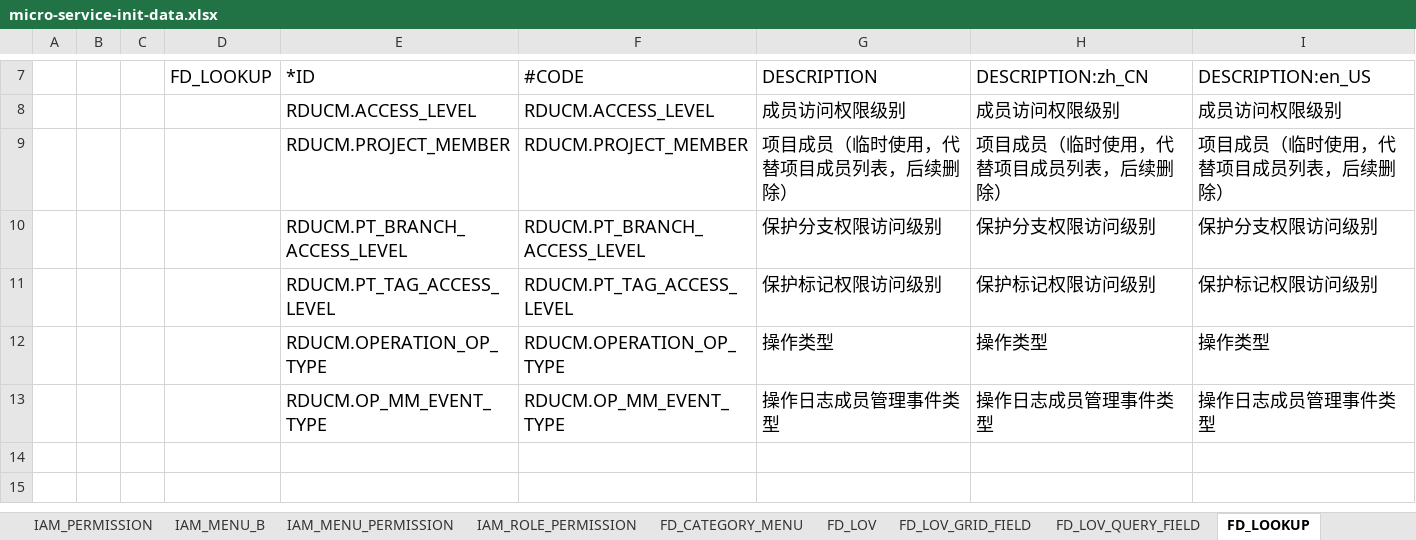
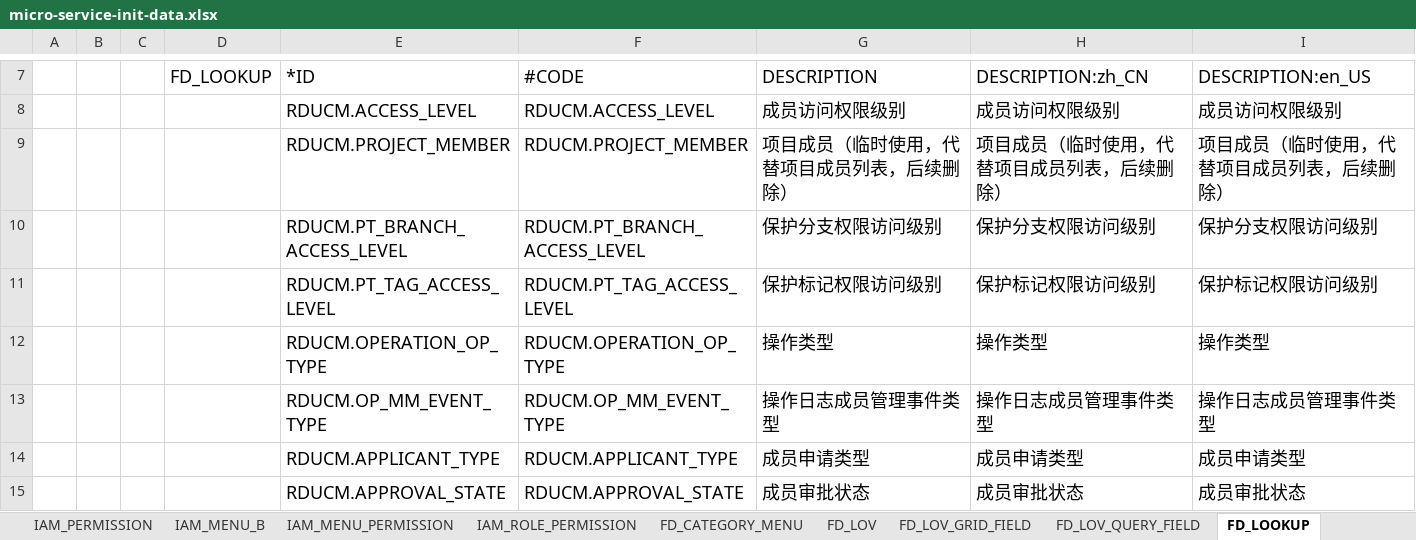
Before and after one commit to open-hand/code-repo-service, an Excel workbook: src/main/resources/script/meta/micro-service-init-data.xlsx, sheet FD_LOOKUP, drawn as a sheet; only a part is shown, gaps mark what is left out; values as stored, in another font and other column widths than the file's, no borders; the diff names each change by its address in the sheet, - before the commit and + after, or states it on an @@ line.

```diff
--- a/src/main/resources/script/meta/micro-service-init-data.xlsx (sheet FD_LOOKUP)
+++ b/src/main/resources/script/meta/micro-service-init-data.xlsx (sheet FD_LOOKUP)
+row 14:  |  |  |  | RDUCM.APPLICANT_TYPE | RDUCM.APPLICANT_TYPE | 成员申请类型 | 成员申请类型 | 成员申请类型
+row 15:  |  |  |  | RDUCM.APPROVAL_STATE | RDUCM.APPROVAL_STATE | 成员审批状态 | 成员审批状态 | 成员审批状态
```
Also changed, not shown: sheet FD_LOOKUP_VALUE.
